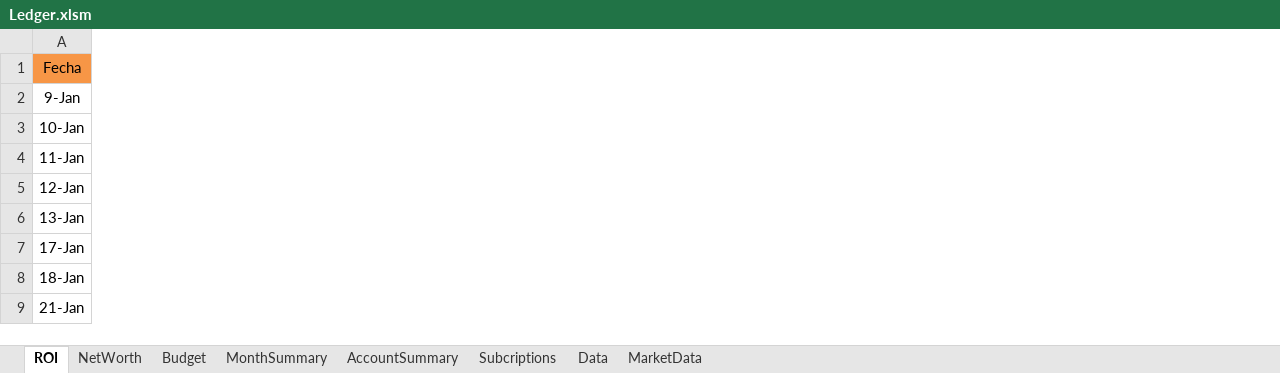
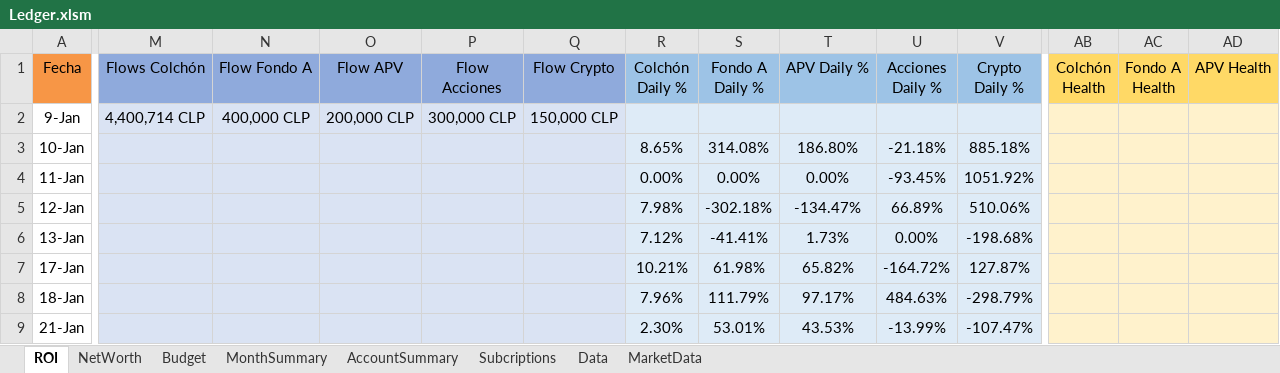
Before and after one commit to quant-raccoon/ledger, an Excel workbook: Ledger.xlsm, sheet ROI, drawn as a sheet; only a part is shown, gaps mark what is left out; values as stored, in another font and other column widths than the file's, no borders; charts and pictures and conditional formats not drawn; the diff covers the shown part only; the diff names each change by its address in the sheet, - before the commit and + after, or states it on an @@ line.

```diff
--- a/Ledger.xlsm (sheet ROI)
+++ b/Ledger.xlsm (sheet ROI)
@@ column M (Flows Colchón) unhidden, row 2: 4,400,714 CLP @@
@@ column N (Flow Fondo A) unhidden, row 2: 400,000 CLP @@
@@ column O (Flow APV) unhidden, row 2: 200,000 CLP @@
@@ column P (Flow Acciones) unhidden, row 2: 300,000 CLP @@
@@ column Q (Flow Crypto) unhidden, row 2: 150,000 CLP @@
@@ column R (Colchón Daily %) unhidden, rows 3-9: 8.65% | 0.00% | 7.98% | 7.12% | 10.21% | 7.96% | 2.30% @@
@@ column S (Fondo A Daily %) unhidden, rows 3-9: 314.08% | 0.00% | -302.18% | -41.41% | 61.98% | 111.79% | 53.01% @@
@@ column T (APV Daily %) unhidden, rows 3-9: 186.80% | 0.00% | -134.47% | 1.73% | 65.82% | 97.17% | 43.53% @@
@@ column U (Acciones Daily %) unhidden, rows 3-9: -21.18% | -93.45% | 66.89% | 0.00% | -164.72% | 484.63% | -13.99% @@
@@ column V (Crypto Daily %) unhidden, rows 3-9: 885.18% | 1051.92% | 510.06% | -198.68% | 127.87% | -298.79% | -107.47% @@
@@ column AB (Colchón Health) unhidden, empty @@
@@ column AC (Fondo A Health) unhidden, empty @@
@@ column AD (APV Health) unhidden, empty @@
```
Also changed, not shown: 2 added columns elsewhere in this sheet, sheet Budget, sheet AccountSummary, sheet Data, sheet MonthSummary, sheet Subcriptions, sheet MarketData, formulas that keep their value, hidden cells, charts or pictures.
